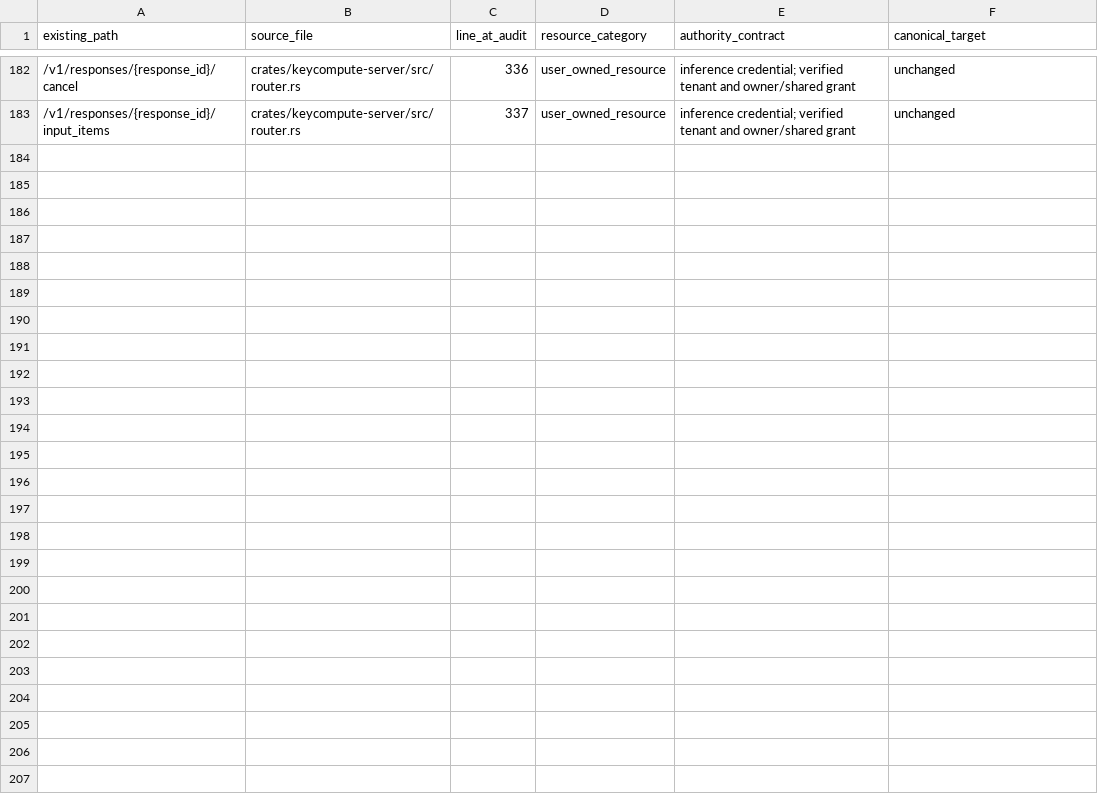
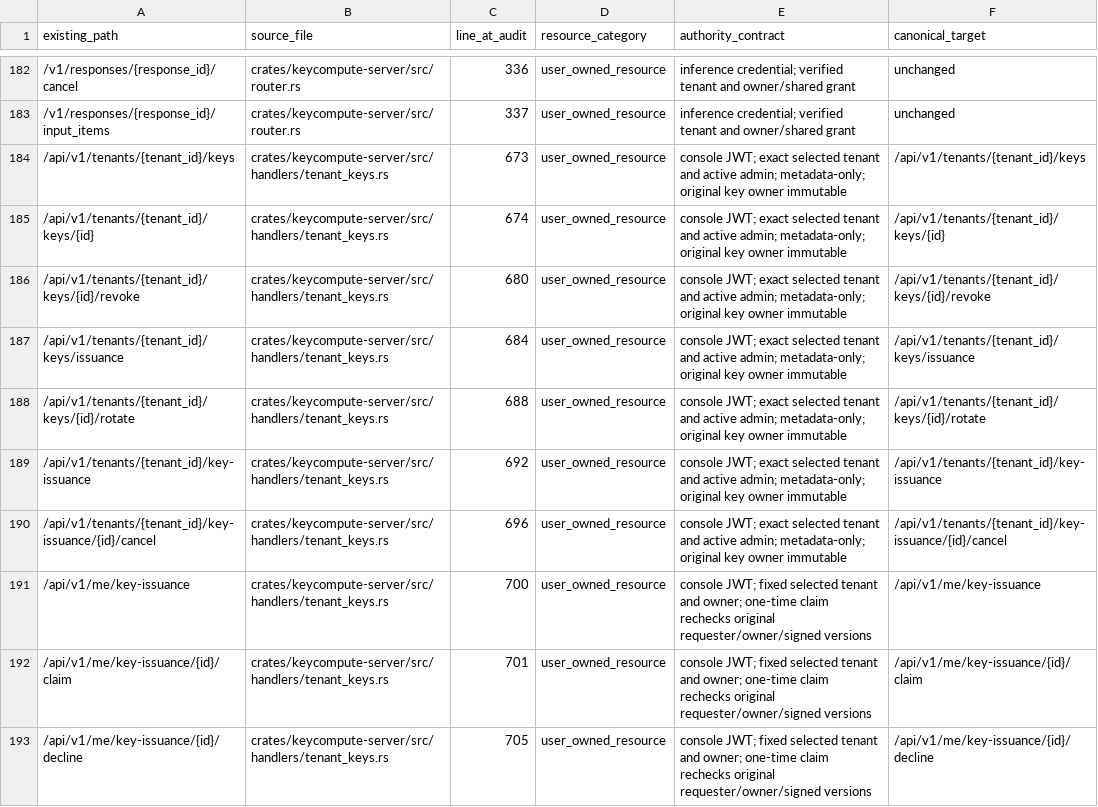
Before and after one commit to keycompute/keycompute, a TSV file: docs/tenant-route-inventory.tsv, drawn as a sheet; only a part is shown, gaps mark what is left out.

Commit message:
feat(tenant): add owner-only API key issuance and rotation
Expose tenant metadata administration and inert issuance requests with owner-only, non-cacheable one-time claims. Recheck original requester and owner authorization versions, preserve scoped key CRUD and billing identities, and commit key rotation with immutable issuance state and audit atomically. Cover concurrent claims, regrant invalidation, audit-savepoint rollback and database ownership constraints.

Full native workspace: 2498 passed, 0 failed, 30 default ignored. All-target check, all-feature strict Clippy, formatting and exact reviewed source hashes passed. Client/UI and other tenant-resource release gates remain separate; no production deployment or data changes.

```diff
--- a/docs/tenant-route-inventory.tsv
+++ b/docs/tenant-route-inventory.tsv
@@ -183 +183,11 @@ existing_path	source_file	line_at_audit	resource_category	authority_contract	can
 /v1/responses/{response_id}/input_items	crates/keycompute-server/src/router.rs	337	user_owned_resource	inference credential; verified tenant and owner/shared grant	unchanged
+/api/v1/tenants/{tenant_id}/keys	crates/keycompute-server/src/handlers/tenant_keys.rs	673	user_owned_resource	console JWT; exact selected tenant and active admin; metadata-only; original key owner immutable	/api/v1/tenants/{tenant_id}/keys
+/api/v1/tenants/{tenant_id}/keys/{id}	crates/keycompute-server/src/handlers/tenant_keys.rs	674	user_owned_resource	console JWT; exact selected tenant and active admin; metadata-only; original key owner immutable	/api/v1/tenants/{tenant_id}/keys/{id}
+/api/v1/tenants/{tenant_id}/keys/{id}/revoke	crates/keycompute-server/src/handlers/tenant_keys.rs	680	user_owned_resource	console JWT; exact selected tenant and active admin; metadata-only; original key owner immutable	/api/v1/tenants/{tenant_id}/keys/{id}/revoke
+/api/v1/tenants/{tenant_id}/keys/issuance	crates/keycompute-server/src/handlers/tenant_keys.rs	684	user_owned_resource	console JWT; exact selected tenant and active admin; metadata-only; original key owner immutable	/api/v1/tenants/{tenant_id}/keys/issuance
+/api/v1/tenants/{tenant_id}/keys/{id}/rotate	crates/keycompute-server/src/handlers/tenant_keys.rs	688	user_owned_resource	console JWT; exact selected tenant and active admin; metadata-only; original key owner immutable	/api/v1/tenants/{tenant_id}/keys/{id}/rotate
+/api/v1/tenants/{tenant_id}/key-issuance	crates/keycompute-server/src/handlers/tenant_keys.rs	692	user_owned_resource	console JWT; exact selected tenant and active admin; metadata-only; original key owner immutable	/api/v1/tenants/{tenant_id}/key-issuance
+/api/v1/tenants/{tenant_id}/key-issuance/{id}/cancel	crates/keycompute-server/src/handlers/tenant_keys.rs	696	user_owned_resource	console JWT; exact selected tenant and active admin; metadata-only; original key owner immutable	/api/v1/tenants/{tenant_id}/key-issuance/{id}/cancel
+/api/v1/me/key-issuance	crates/keycompute-server/src/handlers/tenant_keys.rs	700	user_owned_resource	console JWT; fixed selected tenant and owner; one-time claim rechecks original requester/owner/signed versions	/api/v1/me/key-issuance
+/api/v1/me/key-issuance/{id}/claim	crates/keycompute-server/src/handlers/tenant_keys.rs	701	user_owned_resource	console JWT; fixed selected tenant and owner; one-time claim rechecks original requester/owner/signed versions	/api/v1/me/key-issuance/{id}/claim
+/api/v1/me/key-issuance/{id}/decline	crates/keycompute-server/src/handlers/tenant_keys.rs	705	user_owned_resource	console JWT; fixed selected tenant and owner; one-time claim rechecks original requester/owner/signed versions	/api/v1/me/key-issuance/{id}/decline
```
Also changed, not shown: docs/tenant-cache-job-inventory.tsv, docs/tenant-schema-inventory.tsv, 12 other files.
